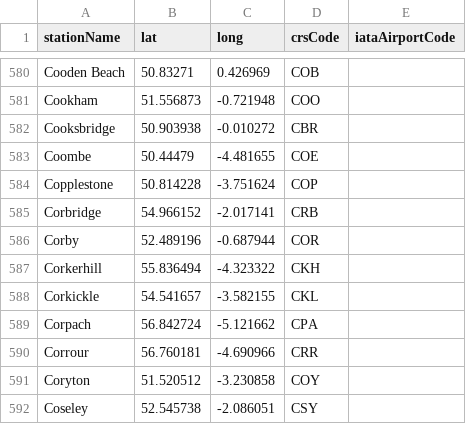
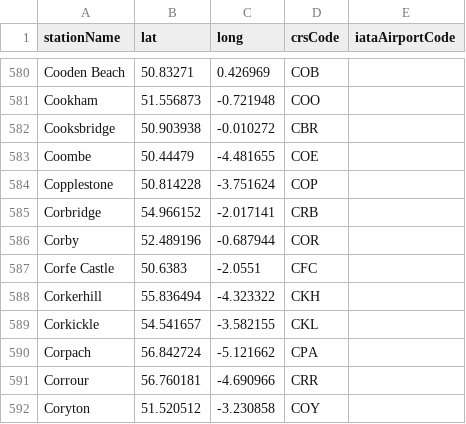
Before and after one commit to davwheat/uk-railway-stations, a CSV file: stations.csv, drawn as a sheet; only a part is shown, gaps mark what is left out; the shorter side is filled out with more unchanged rows.

Commit message:
feat: add corfe castle

```diff
--- a/stations.csv
+++ b/stations.csv
@@ -586,2 +586,3 @@ Corbridge,54.966152,-2.017141,CRB,
 Corby,52.489196,-0.687944,COR,
+Corfe Castle,50.6383,-2.0551,CFC,
 Corkerhill,55.836494,-4.323322,CKH,
```
